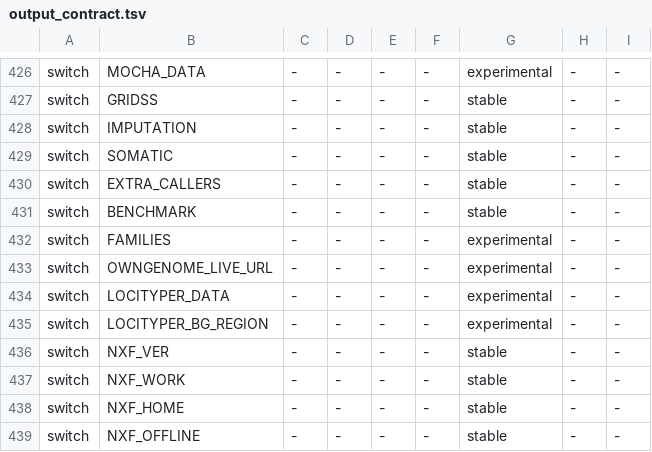
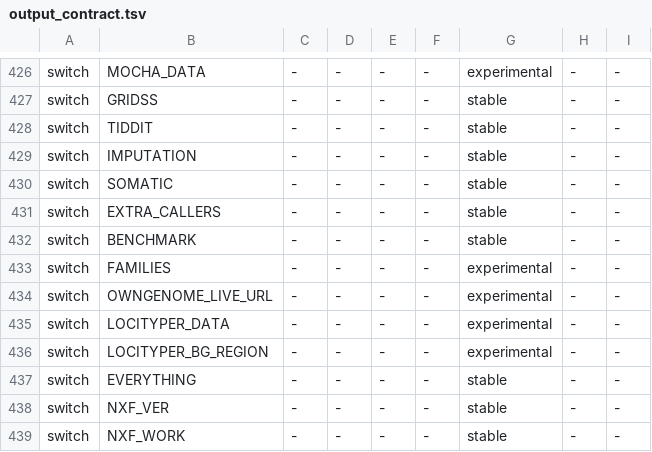
Before and after one commit to GeiserX/OwnGenome, a TSV file: assets/output_contract.tsv, drawn as a sheet; only a part is shown, gaps mark what is left out; the shorter side is filled out with more unchanged rows; the diff names each change by its address in the sheet, - before the commit and + after, or states it on an @@ line.

Commit message:
feat(run): EVERYTHING=true runs every optional step, TIDDIT=true runs script 04a
EVERYTHING=true reads assets/everything.tsv: every tool row goes into TOOLS
(html_report aside: run-all.sh writes the report itself), every switch row
is set to its value, and TOOLS or a switch set to another value stops the run
with exit 2. A step skipped because its data is not installed, or because a
panel is set to none, stops the run with exit 2 before Nextflow and names the
setup command. Skips that come from the sample stay skips: no BAM, no gVCF,
a female sample for steps 37 and 45, a BAM that is not PacBio HiFi for 35b.

Step 37 on a female sample is now listed as skipped, as step 45 was; the
pipeline skipped it already. Step 35b runs og paraphase check-bam on the BAM
first, so a BAM that is not PL:PACBIO, or a FASTQ row, is a skip instead of a
failed step.

TIDDIT=true runs 04a-tiddit.sh after the pipeline, so every optional step is
reachable from one command. EVERYTHING and TIDDIT join SWITCHES, the replay
list of og recheck, the output contract, and step 04a joins assets/steps.tsv
and RUN_ALL_STEPS, which the tests keep equal to what run-all.sh records.

Bead: D8

```diff
--- a/assets/output_contract.tsv
+++ b/assets/output_contract.tsv
+row 428: switch | TIDDIT | - | - | - | - | stable | - | -
+row 437: switch | EVERYTHING | - | - | - | - | stable | - | -
```
Also changed, not shown: assets/steps.tsv, 5 other files.
